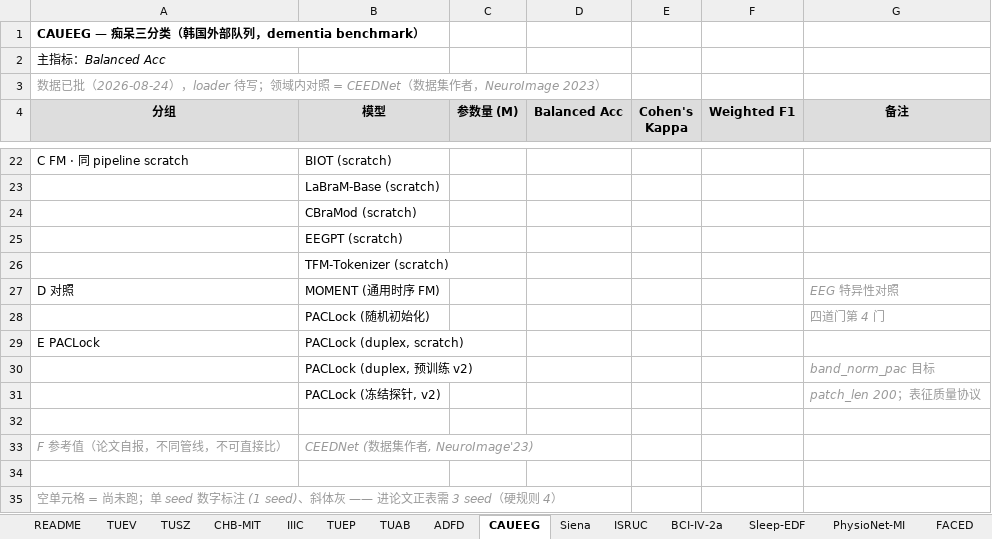
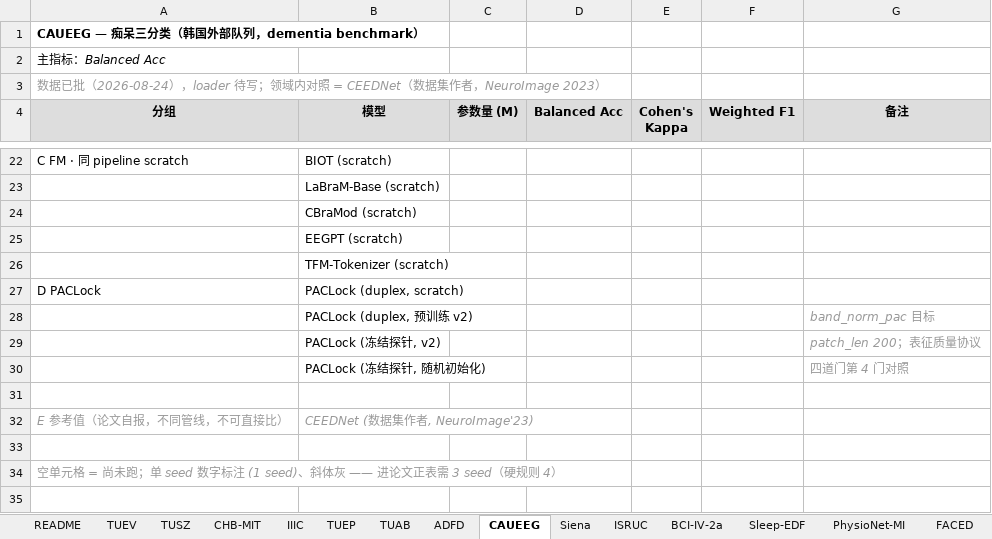
Before and after one commit to Joni-z/PACLock, an Excel workbook: results/PACLock_baseline_matrix_filled.xlsx, sheet CAUEEG, drawn as a sheet; only a part is shown, gaps mark what is left out; values as stored, in another font and other column widths than the file's, no borders; removed rows and columns are numbered as before the commit, all else as after; the diff names each change by its address in the sheet, - before the commit and + after, or states it on an @@ line.

```diff
--- a/results/PACLock_baseline_matrix_filled.xlsx (sheet CAUEEG)
+++ b/results/PACLock_baseline_matrix_filled.xlsx (sheet CAUEEG)
-row 27: D 对照 | MOMENT (通用时序 FM) |  |  |  |  | EEG 特异性对照
-row 28:  | PACLock (随机初始化) |  |  |  |  | 四道门第 4 门
-A27 (分组): E PACLock
+A27 (分组): D PACLock
+row 30:  | PACLock (冻结探针, 随机初始化) |  |  |  |  | 四道门第 4 门对照
-A32 (分组): F 参考值（论文自报，不同管线，不可直接比）
+A32 (分组): E 参考值（论文自报，不同管线，不可直接比）
```
Also changed, not shown: sheet TUEV, sheet TUAB, sheet Siena, sheet IIIC, sheet FACED, sheet PhysioNet-MI, 11 more sheets, results/PACLock_baseline_matrix.xlsx, 2 other files.
